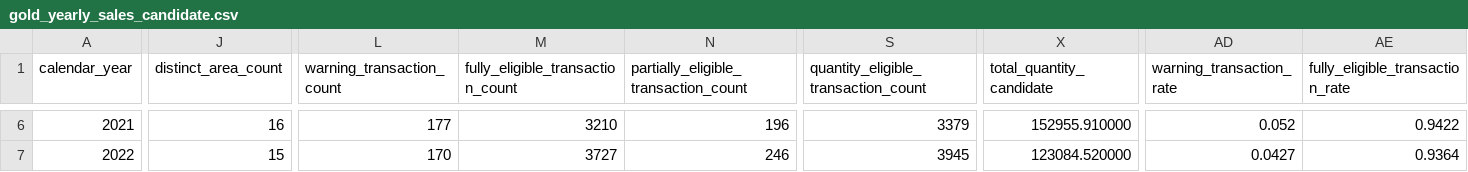
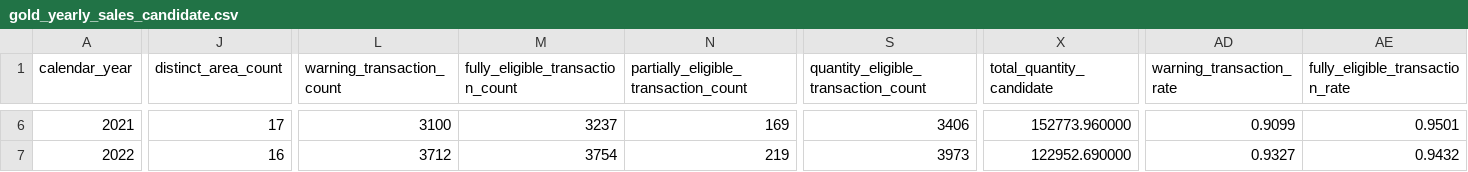
Before and after one commit to IS-Capstone-Group9/medshield-alt-working-repo, a CSV file: outputs/databricks/gold_yearly_sales_candidate.csv, drawn as a sheet; only a part is shown, gaps mark what is left out; the diff covers the shown part only; the diff names each change by its address in the sheet, - before the commit and + after, or states it on an @@ line.

```diff
--- a/outputs/databricks/gold_yearly_sales_candidate.csv
+++ b/outputs/databricks/gold_yearly_sales_candidate.csv
-J6 (distinct_area_count): 16
+J6 (distinct_area_count): 17
-L6 (warning_transaction_count): 177
+L6 (warning_transaction_count): 3100
-M6 (fully_eligible_transaction_count): 3210
+M6 (fully_eligible_transaction_count): 3237
-N6: 196
+N6: 169
-S6: 3379
+S6: 3406
-X6 (total_quantity_candidate): 152955.910000
+X6 (total_quantity_candidate): 152773.960000
-AD6 (warning_transaction_rate): 0.052
+AD6 (warning_transaction_rate): 0.9099
-AE6 (fully_eligible_transaction_rate): 0.9422
+AE6 (fully_eligible_transaction_rate): 0.9501
-J7 (distinct_area_count): 15
+J7 (distinct_area_count): 16
-L7 (warning_transaction_count): 170
+L7 (warning_transaction_count): 3712
-M7 (fully_eligible_transaction_count): 3727
+M7 (fully_eligible_transaction_count): 3754
-N7: 246
+N7: 219
-S7: 3945
+S7: 3973
-X7 (total_quantity_candidate): 123084.520000
+X7 (total_quantity_candidate): 122952.690000
-AD7 (warning_transaction_rate): 0.0427
+AD7 (warning_transaction_rate): 0.9327
-AE7 (fully_eligible_transaction_rate): 0.9364
+AE7 (fully_eligible_transaction_rate): 0.9432
```
Also changed, not shown: 138 edited cells elsewhere in this file, 12 other files.
